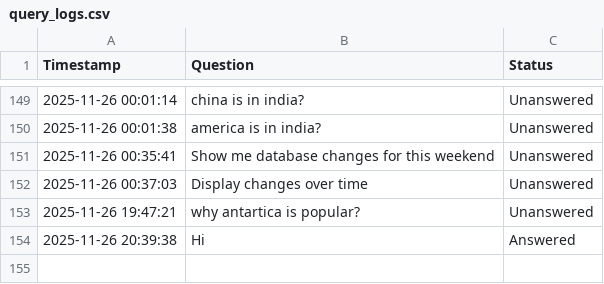
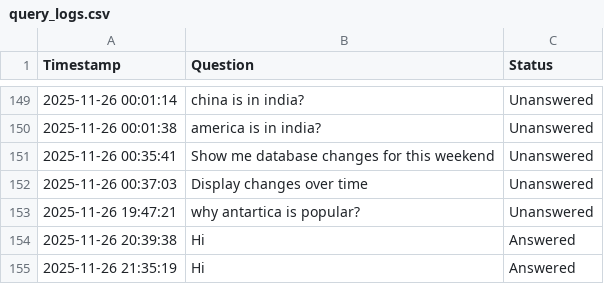
Before and after one commit to Sonu-Thomas-001/Change-Management-Bot, a CSV file: query_logs.csv, drawn as a sheet; only a part is shown, gaps mark what is left out; the diff names each change by its address in the sheet, - before the commit and + after, or states it on an @@ line.

Commit message:
feat: implement analytics dashboard with new UI styling and updated query logging.

```diff
--- a/query_logs.csv
+++ b/query_logs.csv
+row 155: 2025-11-26 21:35:19 | Hi | Answered
```
Also changed, not shown: 2 other files.
